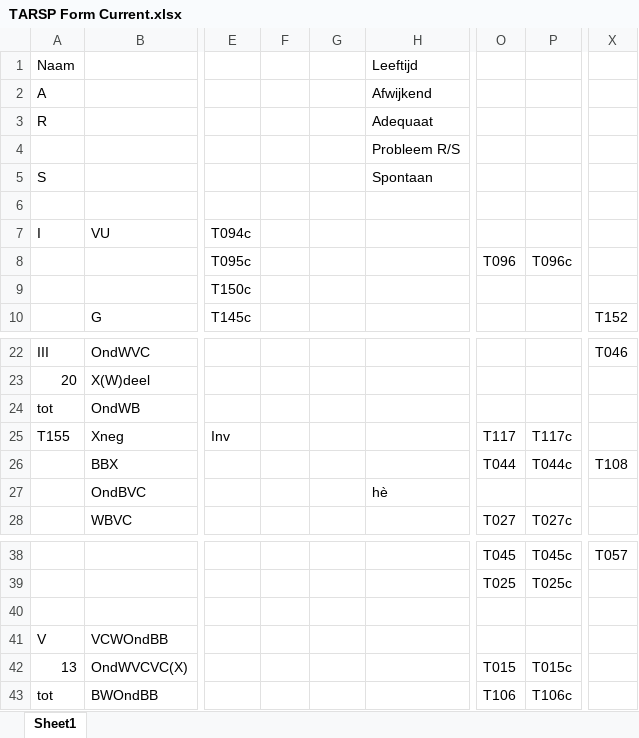
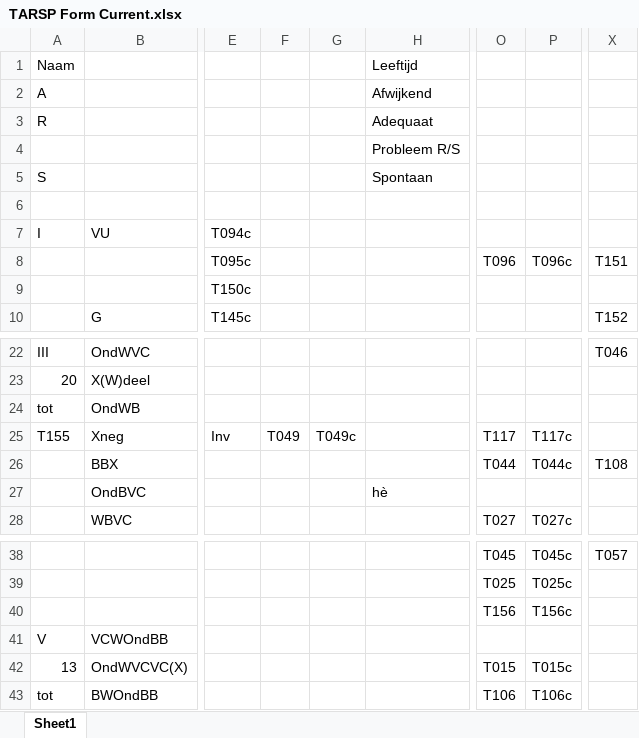
Before and after one commit to CentreForDigitalHumanities/sastadev, an Excel workbook: src/sastadev/data/form_templates/TARSP Form Current.xlsx, sheet Sheet1, drawn as a sheet; only a part is shown, gaps mark what is left out; values as stored, in another font and other column widths than the file's, no borders; the diff names each change by its address in the sheet, - before the commit and + after, or states it on an @@ line.

```diff
--- a/src/sastadev/data/form_templates/TARSP Form Current.xlsx (sheet Sheet1)
+++ b/src/sastadev/data/form_templates/TARSP Form Current.xlsx (sheet Sheet1)
-X8: (empty)
+X8: T151
-F25: (empty)
+F25: T049
-G25: (empty)
+G25: T049c
-O40: (empty)
+O40: T156
-P40: (empty)
+P40: T156c
```
Also changed, not shown: src/sastadev/data/methods/TARSP_Index_Current.xlsx, 6 other files.
